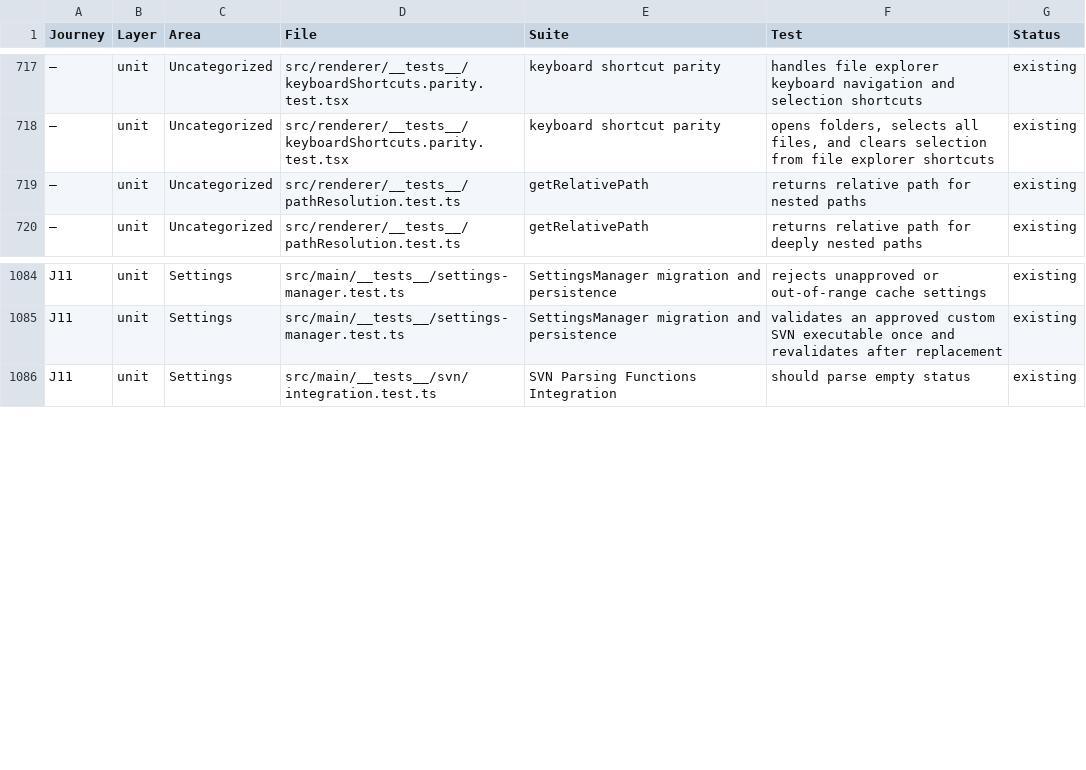
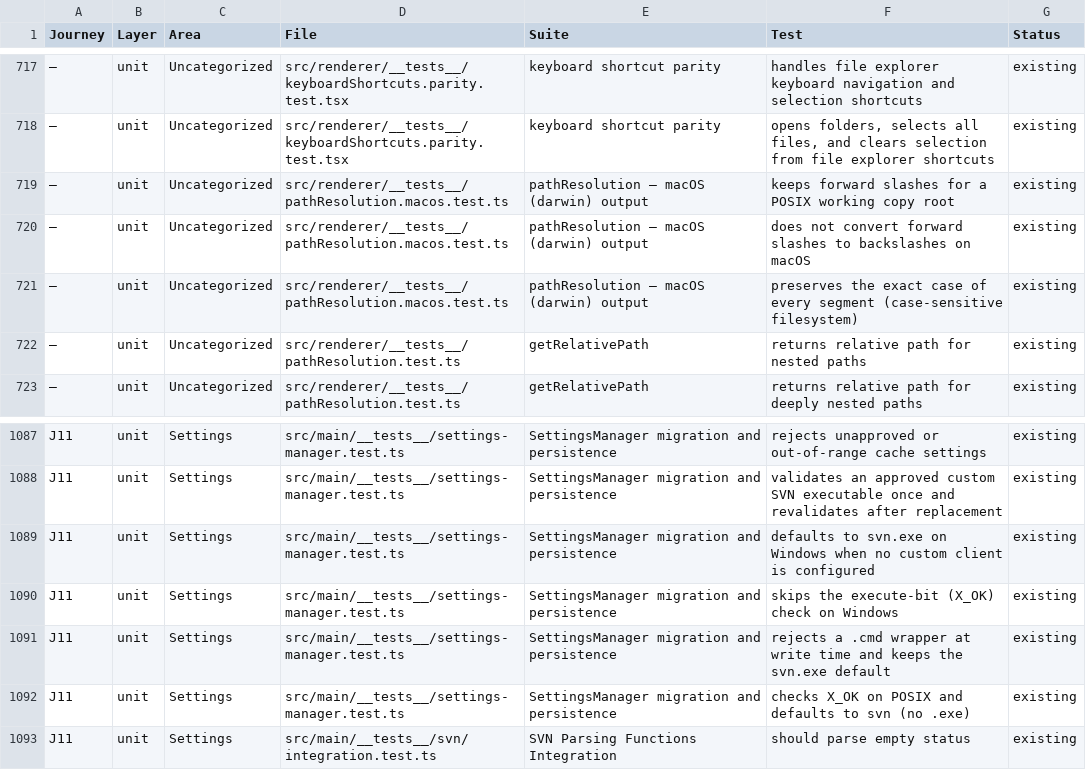
Before and after one commit to Jordreed002/ShellySVN, a CSV file: docs/test-strategy/test-tracker.csv, drawn as a sheet; only a part is shown, gaps mark what is left out; the diff names each change by its address in the sheet, - before the commit and + after, or states it on an @@ line.

```diff
--- a/docs/test-strategy/test-tracker.csv
+++ b/docs/test-strategy/test-tracker.csv
+row 719: — | unit | Uncategorized | src/renderer/__tests__/pathResolution.macos.test.ts | pathResolution — macOS (darwin) output | keeps forward slashes for a POSIX working copy root | existing
+row 720: — | unit | Uncategorized | src/renderer/__tests__/pathResolution.macos.test.ts | pathResolution — macOS (darwin) output | does not convert forward slashes to backslashes on macOS | existing
+row 721: — | unit | Uncategorized | src/renderer/__tests__/pathResolution.macos.test.ts | pathResolution — macOS (darwin) output | preserves the exact case of every segment (case-sensitive filesystem) | existing
+row 1089: J11 | unit | Settings | src/main/__tests__/settings-manager.test.ts | SettingsManager migration and persistence | defaults to svn.exe on Windows when no custom client is configured | existing
+row 1090: J11 | unit | Settings | src/main/__tests__/settings-manager.test.ts | SettingsManager migration and persistence | skips the execute-bit (X_OK) check on Windows | existing
+row 1091: J11 | unit | Settings | src/main/__tests__/settings-manager.test.ts | SettingsManager migration and persistence | rejects a .cmd wrapper at write time and keeps the svn.exe default | existing
+row 1092: J11 | unit | Settings | src/main/__tests__/settings-manager.test.ts | SettingsManager migration and persistence | checks X_OK on POSIX and defaults to svn (no .exe) | existing
```
Also changed, not shown: 2 other files.
